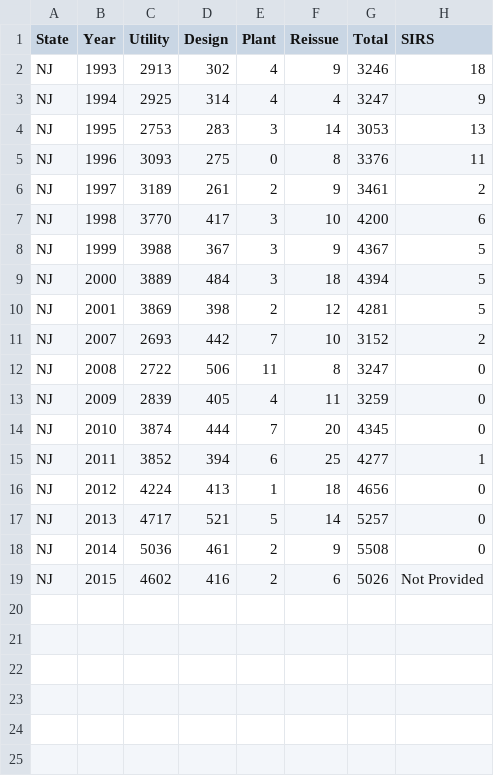
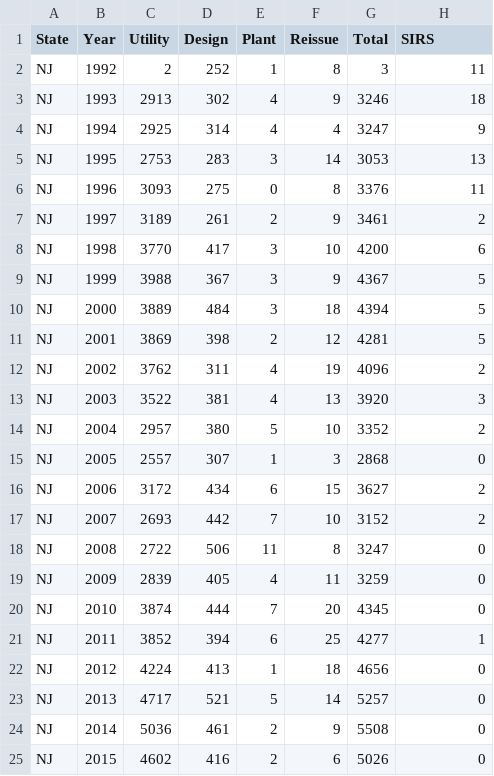
Before and after one commit to akarimcheese/USPO-DB-Scraper, a CSV file: sheets/NJ_patent_data.csv, drawn as a sheet.

```diff
--- a/sheets/NJ_patent_data.csv
+++ b/sheets/NJ_patent_data.csv
@@ -1,2 +1,3 @@
 State,Year,Utility,Design,Plant,Reissue,Total,SIRS
+NJ,1992,2,252,1,8,3,11
 NJ,1993,2913,302,4,9,3246,18
@@ -10,2 +11,7 @@ NJ,2000,3889,484,3,18,4394,5
 NJ,2001,3869,398,2,12,4281,5
+NJ,2002,3762,311,4,19,4096,2
+NJ,2003,3522,381,4,13,3920,3
+NJ,2004,2957,380,5,10,3352,2
+NJ,2005,2557,307,1,3,2868,0
+NJ,2006,3172,434,6,15,3627,2
 NJ,2007,2693,442,7,10,3152,2
@@ -18,2 +24,2 @@ NJ,2013,4717,521,5,14,5257,0
 NJ,2014,5036,461,2,9,5508,0
-NJ,2015,4602,416,2,6,5026,Not Provided
+NJ,2015,4602,416,2,6,5026,0
```
Also changed, not shown: sheets/CA_patent_data.csv, sheets/DC_patent_data.csv, 49 other files.
